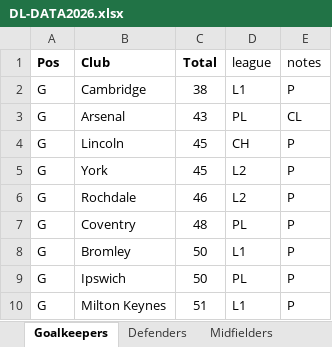
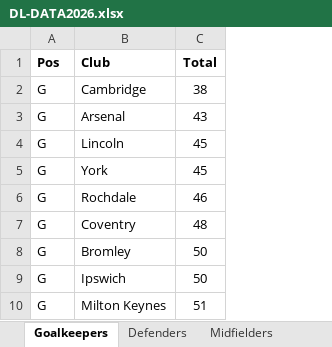
Before and after one commit to sgbstats/dreamleague, an Excel workbook: data/old/DL-DATA2026.xlsx, sheet Goalkeepers, drawn as a sheet; only a part is shown; values as stored, in another font and other column widths than the file's, no borders; the diff names each change by its address in the sheet, - before the commit and + after, or states it on an @@ line.

```diff
--- a/data/old/DL-DATA2026.xlsx (sheet Goalkeepers)
+++ b/data/old/DL-DATA2026.xlsx (sheet Goalkeepers)
-column D (league), rows 2-10: L1 | PL | CH | L2 | L2 | PL | L1 | PL | L1
-column E (notes), rows 2-10: P | CL | P | P | P | P | P | P | P
```
Also changed, not shown: data/DreamLeague26-27.xlsx, 8 other files.
